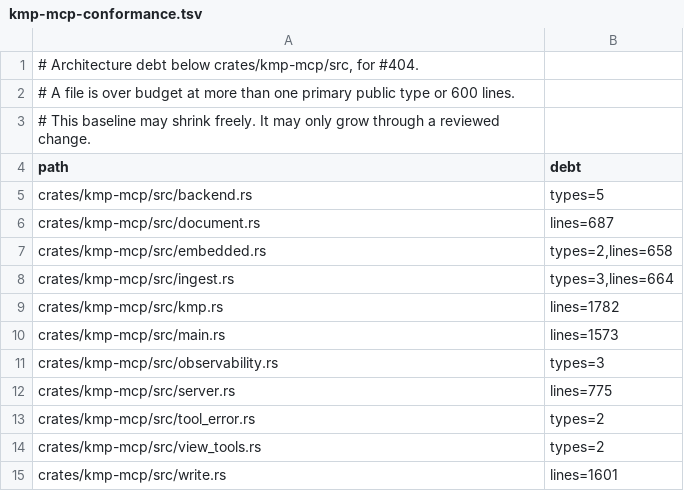
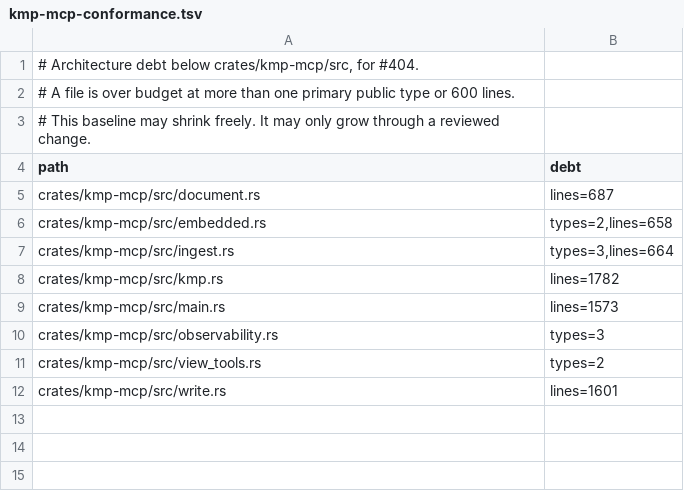
Before and after one commit to underpass-ai/kmp, a TSV file: docs/architecture/kmp-mcp-conformance.tsv, drawn as a sheet.

```diff
--- a/docs/architecture/kmp-mcp-conformance.tsv
+++ b/docs/architecture/kmp-mcp-conformance.tsv
@@ -4,3 +4,2 @@
 path	debt
-crates/kmp-mcp/src/backend.rs	types=5
 crates/kmp-mcp/src/document.rs	lines=687
@@ -11,4 +10,2 @@ crates/kmp-mcp/src/main.rs	lines=1573
 crates/kmp-mcp/src/observability.rs	types=3
-crates/kmp-mcp/src/server.rs	lines=775
-crates/kmp-mcp/src/tool_error.rs	types=2
 crates/kmp-mcp/src/view_tools.rs	types=2
```
Also changed, not shown: 30 other files.
